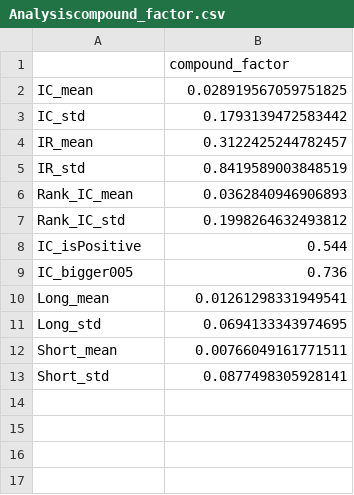
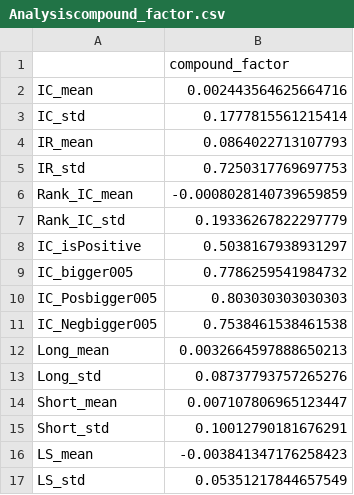
Before and after one commit to BarryBAOWEI/JupyterHome, a CSV file: Data/QuantOutPut/Analysiscompound_factor.csv, drawn as a sheet.

```diff
--- a/Data/QuantOutPut/Analysiscompound_factor.csv
+++ b/Data/QuantOutPut/Analysiscompound_factor.csv
@@ -1,13 +1,17 @@
 ,compound_factor
-IC_mean,0.028919567059751825
-IC_std,0.1793139472583442
-IR_mean,0.3122425244782457
-IR_std,0.8419589003848519
-Rank_IC_mean,0.0362840946906893
-Rank_IC_std,0.1998264632493812
-IC_isPositive,0.544
-IC_bigger005,0.736
-Long_mean,0.01261298331949541
-Long_std,0.0694133343974695
-Short_mean,0.00766049161771511
-Short_std,0.0877498305928141
+IC_mean,0.002443564625664716
+IC_std,0.1777815561215414
+IR_mean,0.0864022713107793
+IR_std,0.7250317769697753
+Rank_IC_mean,-0.0008028140739659859
+Rank_IC_std,0.19336267822297779
+IC_isPositive,0.5038167938931297
+IC_bigger005,0.7786259541984732
+IC_Posbigger005,0.803030303030303
+IC_Negbigger005,0.7538461538461538
+Long_mean,0.0032664597888650213
+Long_std,0.08737793757265276
+Short_mean,0.007107806965123447
+Short_std,0.10012790181676291
+LS_mean,-0.003841347176258423
+LS_std,0.05351217844657549
```
Also changed, not shown: 9 other files.
